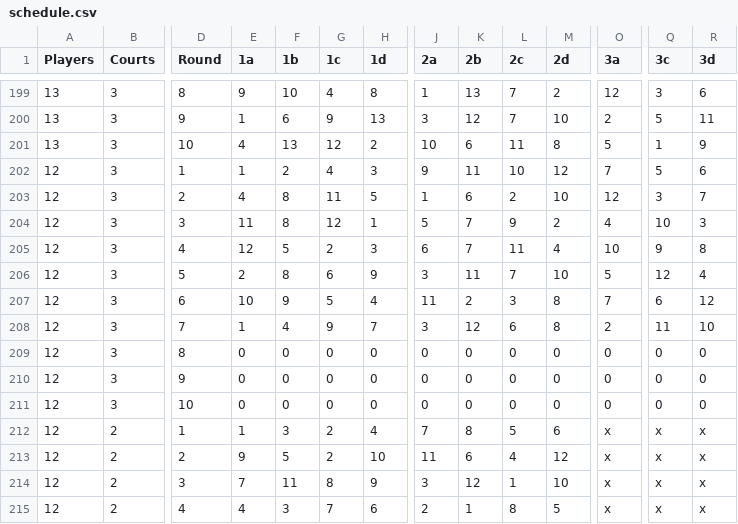
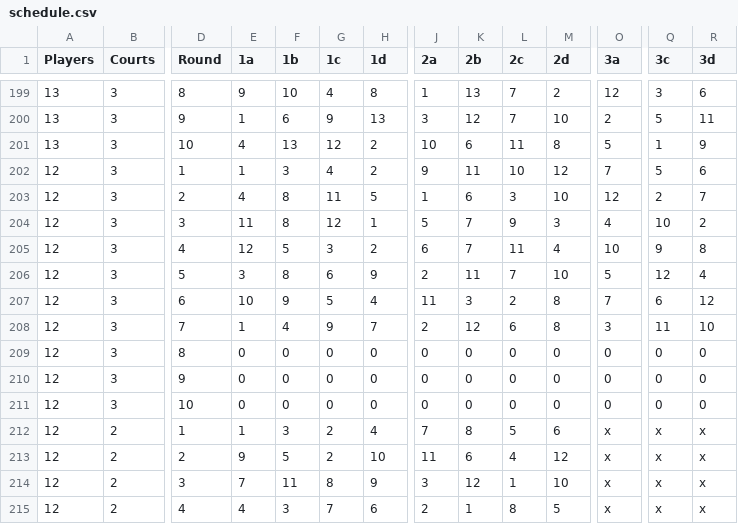
Before and after one commit to 1mch1burgo/Pickleball-app, a CSV file: public/schedule.csv, drawn as a sheet; only a part is shown, gaps mark what is left out; the diff names each change by its address in the sheet, - before the commit and + after, or states it on an @@ line.

Commit message:
Update schedule.csv

```diff
--- a/public/schedule.csv
+++ b/public/schedule.csv
-F202 (1b): 2
+F202 (1b): 3
-H202 (1d): 3
+H202 (1d): 2
-L203 (2c): 2
+L203 (2c): 3
-Q203 (3c): 3
+Q203 (3c): 2
-M204 (2d): 2
+M204 (2d): 3
-R204 (3d): 3
+R204 (3d): 2
-G205 (1c): 2
+G205 (1c): 3
-H205 (1d): 3
+H205 (1d): 2
-E206 (1a): 2
+E206 (1a): 3
-J206 (2a): 3
+J206 (2a): 2
-K207 (2b): 2
+K207 (2b): 3
-L207 (2c): 3
+L207 (2c): 2
-J208 (2a): 3
+J208 (2a): 2
-O208 (3a): 2
+O208 (3a): 3
```
